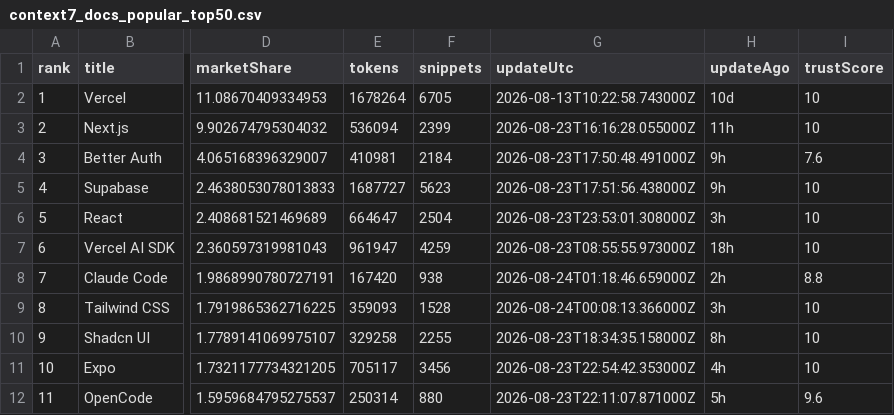
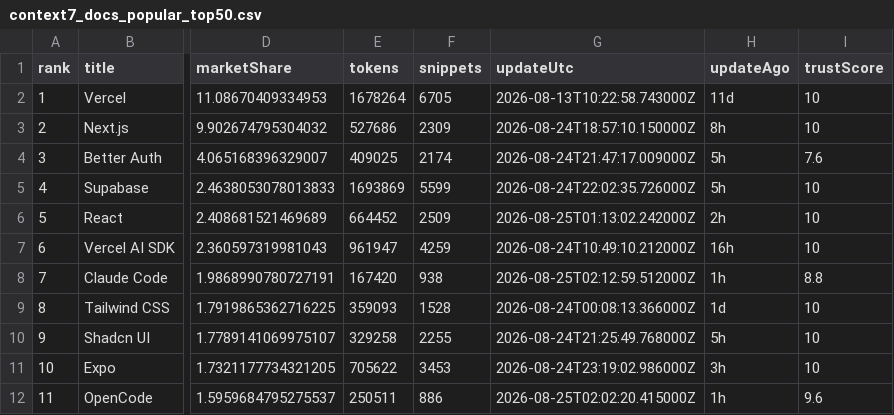
Before and after one commit to LouisLau-art/multi-agent-skills-catalog, a CSV file: docs/data/context7_docs_popular_top50.csv, drawn as a sheet; only a part is shown, gaps mark what is left out; the diff covers the shown part only; the diff names each change by its address in the sheet, - before the commit and + after, or states it on an @@ line.

```diff
--- a/docs/data/context7_docs_popular_top50.csv
+++ b/docs/data/context7_docs_popular_top50.csv
-H2 (updateAgo): 10d
+H2 (updateAgo): 11d
-E3 (tokens): 536094
+E3 (tokens): 527686
-F3 (snippets): 2399
+F3 (snippets): 2309
-G3 (updateUtc): 2026-08-23T16:16:28.055000Z
+G3 (updateUtc): 2026-08-24T18:57:10.150000Z
-H3 (updateAgo): 11h
+H3 (updateAgo): 8h
-E4 (tokens): 410981
+E4 (tokens): 409025
-F4 (snippets): 2184
+F4 (snippets): 2174
-G4 (updateUtc): 2026-08-23T17:50:48.491000Z
+G4 (updateUtc): 2026-08-24T21:47:17.009000Z
-H4:H5 (updateAgo): 9h
+H4:H5 (updateAgo): 5h
-E5 (tokens): 1687727
+E5 (tokens): 1693869
-F5 (snippets): 5623
+F5 (snippets): 5599
-G5 (updateUtc): 2026-08-23T17:51:56.438000Z
+G5 (updateUtc): 2026-08-24T22:02:35.726000Z
-E6 (tokens): 664647
+E6 (tokens): 664452
-F6 (snippets): 2504
+F6 (snippets): 2509
-G6 (updateUtc): 2026-08-23T23:53:01.308000Z
+G6 (updateUtc): 2026-08-25T01:13:02.242000Z
-H6 (updateAgo): 3h
+H6 (updateAgo): 2h
-G7 (updateUtc): 2026-08-23T08:55:55.973000Z
+G7 (updateUtc): 2026-08-24T10:49:10.212000Z
-H7 (updateAgo): 18h
+H7 (updateAgo): 16h
-G8 (updateUtc): 2026-08-24T01:18:46.659000Z
+G8 (updateUtc): 2026-08-25T02:12:59.512000Z
-H8 (updateAgo): 2h
+H8 (updateAgo): 1h
-H9 (updateAgo): 3h
+H9 (updateAgo): 1d
-G10 (updateUtc): 2026-08-23T18:34:35.158000Z
+G10 (updateUtc): 2026-08-24T21:25:49.768000Z
-H10 (updateAgo): 8h
+H10 (updateAgo): 5h
-E11 (tokens): 705117
+E11 (tokens): 705622
-F11 (snippets): 3456
+F11 (snippets): 3453
-G11 (updateUtc): 2026-08-23T22:54:42.353000Z
+G11 (updateUtc): 2026-08-24T23:19:02.986000Z
-H11 (updateAgo): 4h
+H11 (updateAgo): 3h
-E12 (tokens): 250314
+E12 (tokens): 250511
-F12 (snippets): 880
+F12 (snippets): 886
-G12 (updateUtc): 2026-08-23T22:11:07.871000Z
+G12 (updateUtc): 2026-08-25T02:02:20.415000Z
-H12 (updateAgo): 5h
+H12 (updateAgo): 1h
```
Also changed, not shown: 74 edited cells elsewhere in this file, docs/data/skills_sh_all_time_top2000.csv, 5 other files.
